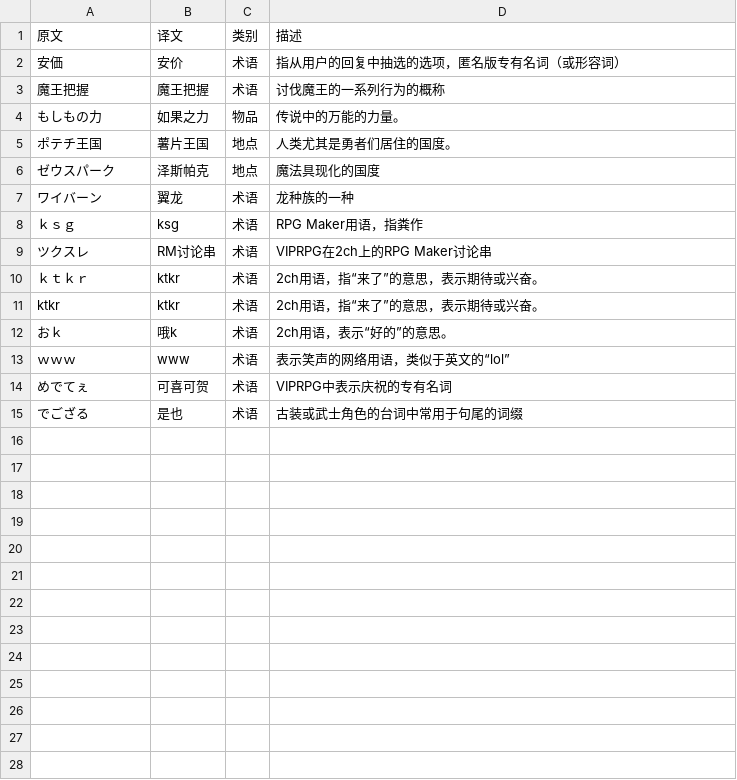
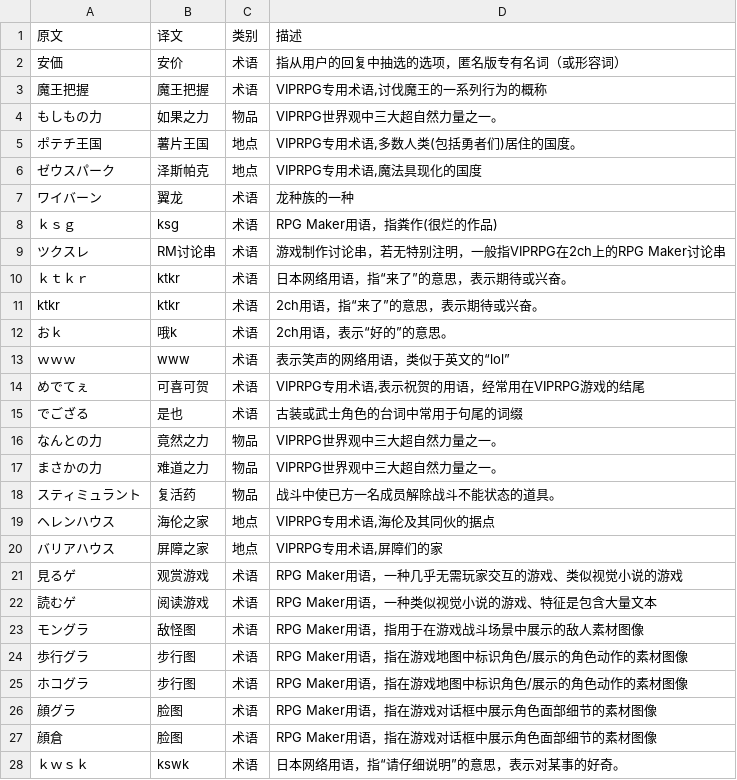
Before and after one commit to SomiaWhiteRing/WindyTranslator, a CSV file: modules/dict/base_entity_dictionary.csv, drawn as a sheet.

Commit message:
修正与部分合并模糊もふ版本字典（大感谢）

```diff
--- a/modules/dict/base_entity_dictionary.csv
+++ b/modules/dict/base_entity_dictionary.csv
@@ -2,10 +2,10 @@
 "安価","安价","术语","指从用户的回复中抽选的选项，匿名版专有名词（或形容词）"
-"魔王把握","魔王把握","术语","讨伐魔王的一系列行为的概称"
-"もしもの力","如果之力","物品","传说中的万能的力量。"
-"ポテチ王国","薯片王国","地点","人类尤其是勇者们居住的国度。"
-"ゼウスパーク","泽斯帕克","地点","魔法具现化的国度"
+"魔王把握","魔王把握","术语","VIPRPG专用术语,讨伐魔王的一系列行为的概称"
+"もしもの力","如果之力","物品","VIPRPG世界观中三大超自然力量之一。"
+"ポテチ王国","薯片王国","地点","VIPRPG专用术语,多数人类(包括勇者们)居住的国度。"
+"ゼウスパーク","泽斯帕克","地点","VIPRPG专用术语,魔法具现化的国度"
 "ワイバーン","翼龙","术语","龙种族的一种"
-"ｋｓｇ","ksg","术语","RPG Maker用语，指粪作"
-"ツクスレ","RM讨论串","术语","VIPRPG在2ch上的RPG Maker讨论串"
-"ｋｔｋｒ","ktkr","术语","2ch用语，指“来了”的意思，表示期待或兴奋。"
+"ｋｓｇ","ksg","术语","RPG Maker用语，指粪作(很烂的作品)"
+"ツクスレ","RM讨论串","术语","游戏制作讨论串，若无特别注明，一般指VIPRPG在2ch上的RPG Maker讨论串"
+"ｋｔｋｒ","ktkr","术语","日本网络用语，指“来了”的意思，表示期待或兴奋。"
 "ktkr","ktkr","术语","2ch用语，指“来了”的意思，表示期待或兴奋。"
@@ -13,3 +13,16 @@
 "ｗｗｗ","www","术语","表示笑声的网络用语，类似于英文的“lol”"
-"めでてぇ","可喜可贺","术语","VIPRPG中表示庆祝的专有名词"
+"めでてぇ","可喜可贺","术语","VIPRPG专用术语,表示祝贺的用语，经常用在VIPRPG游戏的结尾"
 "でござる","是也","术语","古装或武士角色的台词中常用于句尾的词缀"
+"なんとの力","竟然之力","物品","VIPRPG世界观中三大超自然力量之一。"
+"まさかの力","难道之力","物品","VIPRPG世界观中三大超自然力量之一。"
+"スティミュラント","复活药","物品","战斗中使已方一名成员解除战斗不能状态的道具。"
+"ヘレンハウス","海伦之家","地点","VIPRPG专用术语,海伦及其同伙的据点"
+"バリアハウス","屏障之家","地点","VIPRPG专用术语,屏障们的家"
+"見るゲ","观赏游戏","术语","RPG Maker用语，一种几乎无需玩家交互的游戏、类似视觉小说的游戏"
+"読むゲ","阅读游戏","术语","RPG Maker用语，一种类似视觉小说的游戏、特征是包含大量文本"
+"モングラ","敌怪图","术语","RPG Maker用语，指用于在游戏战斗场景中展示的敌人素材图像"
+"歩行グラ","步行图","术语","RPG Maker用语，指在游戏地图中标识角色/展示的角色动作的素材图像"
+"ホコグラ","步行图","术语","RPG Maker用语，指在游戏地图中标识角色/展示的角色动作的素材图像"
+"顔グラ","脸图","术语","RPG Maker用语，指在游戏对话框中展示角色面部细节的素材图像"
+"顔倉","脸图","术语","RPG Maker用语，指在游戏对话框中展示角色面部细节的素材图像"
+"ｋｗｓｋ","kswk","术语","日本网络用语，指“请仔细说明”的意思，表示对某事的好奇。"
```
